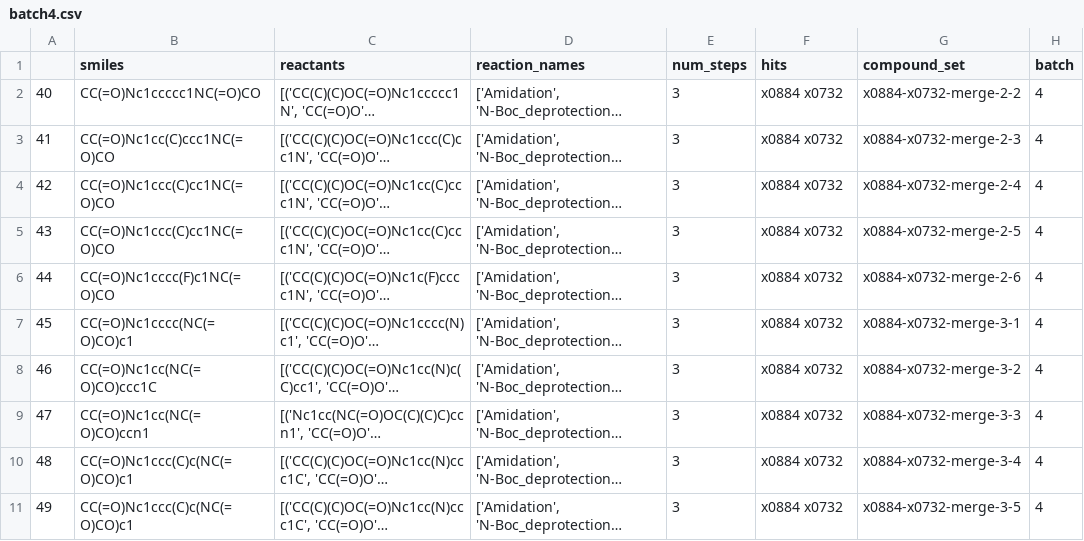
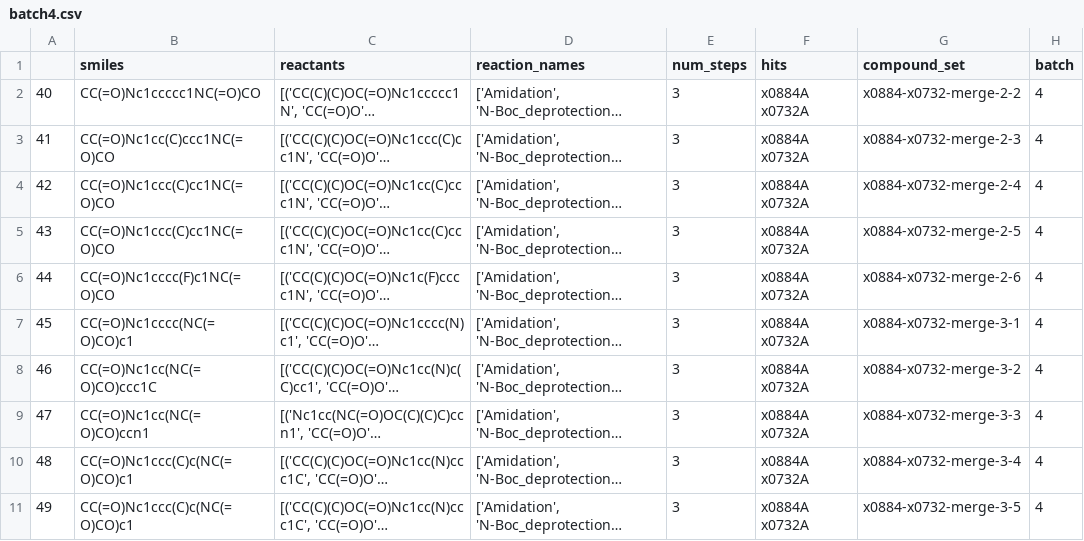
Before and after one commit to kate-fie/EV-A71-2A-syndirella-run, a CSV file: batches/batch4.csv, drawn as a sheet; long unchanged cells end in …; the diff names each change by its address in the sheet, - before the commit and + after, or states it on an @@ line.

```diff
--- a/batches/batch4.csv
+++ b/batches/batch4.csv
-F2:F11 (hits): x0884 x0732
+F2:F11 (hits): x0884A x0732A
```
Also changed, not shown: batches/batch10.csv, batches/batch12.csv, 21 other files.
